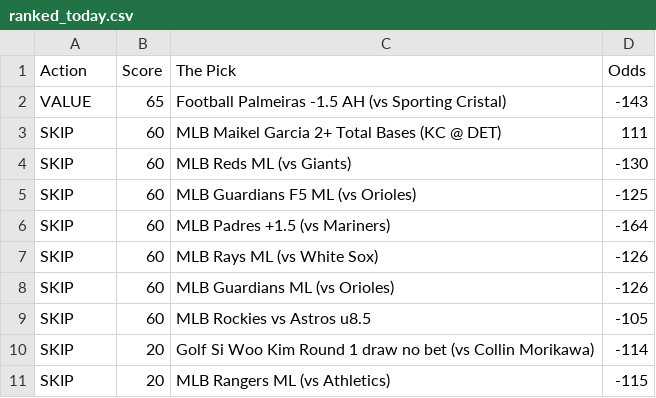
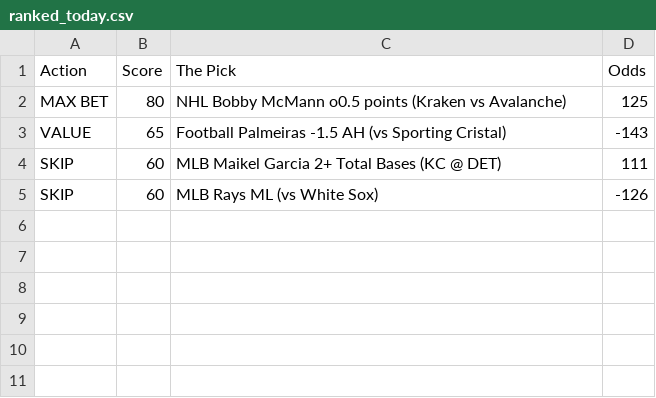
Before and after one commit to CameronBroussard6/Sports_Picks_Ranked, a CSV file: ranked_today.csv, drawn as a sheet.

```diff
--- a/ranked_today.csv
+++ b/ranked_today.csv
@@ -1,11 +1,5 @@
 Action,Score,The Pick,Odds
+MAX BET,80,NHL Bobby McMann o0.5 points (Kraken vs Avalanche),125
 VALUE,65,Football Palmeiras -1.5 AH (vs Sporting Cristal),-143
 SKIP,60,MLB Maikel Garcia 2+ Total Bases (KC @ DET),111
-SKIP,60,MLB Reds ML (vs Giants),-130
-SKIP,60,MLB Guardians F5 ML (vs Orioles),-125
-SKIP,60,MLB Padres +1.5 (vs Mariners),-164
 SKIP,60,MLB Rays ML (vs White Sox),-126
-SKIP,60,MLB Guardians ML (vs Orioles),-126
-SKIP,60,MLB Rockies vs Astros u8.5,-105
-SKIP,20,Golf Si Woo Kim Round 1 draw no bet (vs Collin Morikawa),-114
-SKIP,20,MLB Rangers ML (vs Athletics),-115
```
Also changed, not shown: 1 other file.
